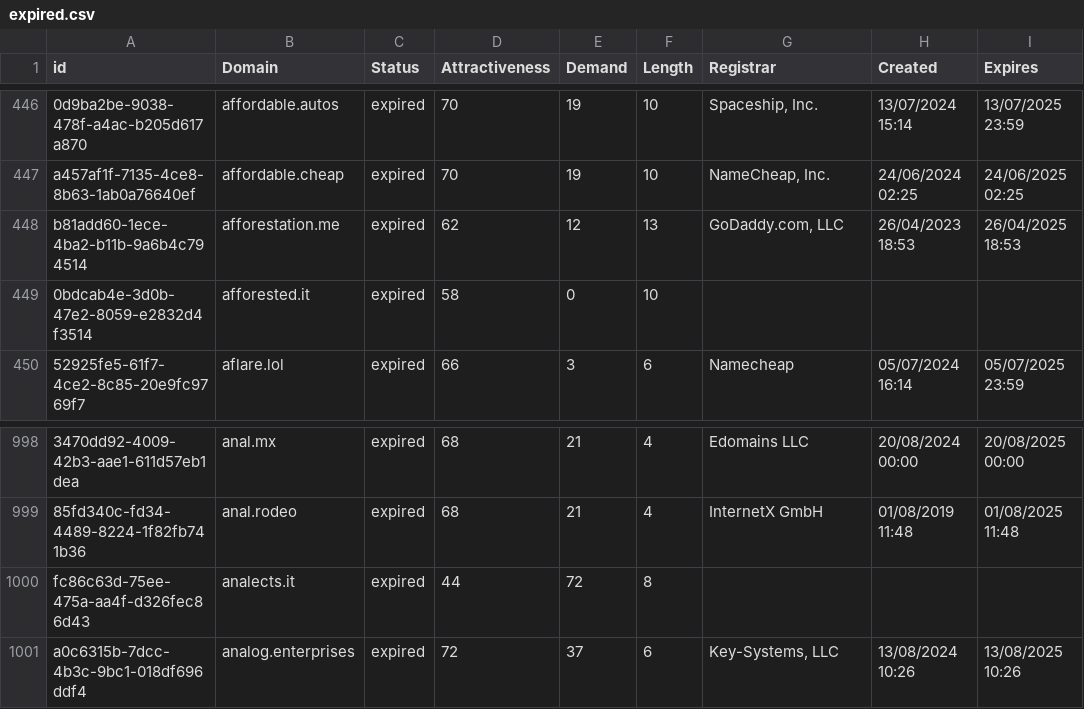
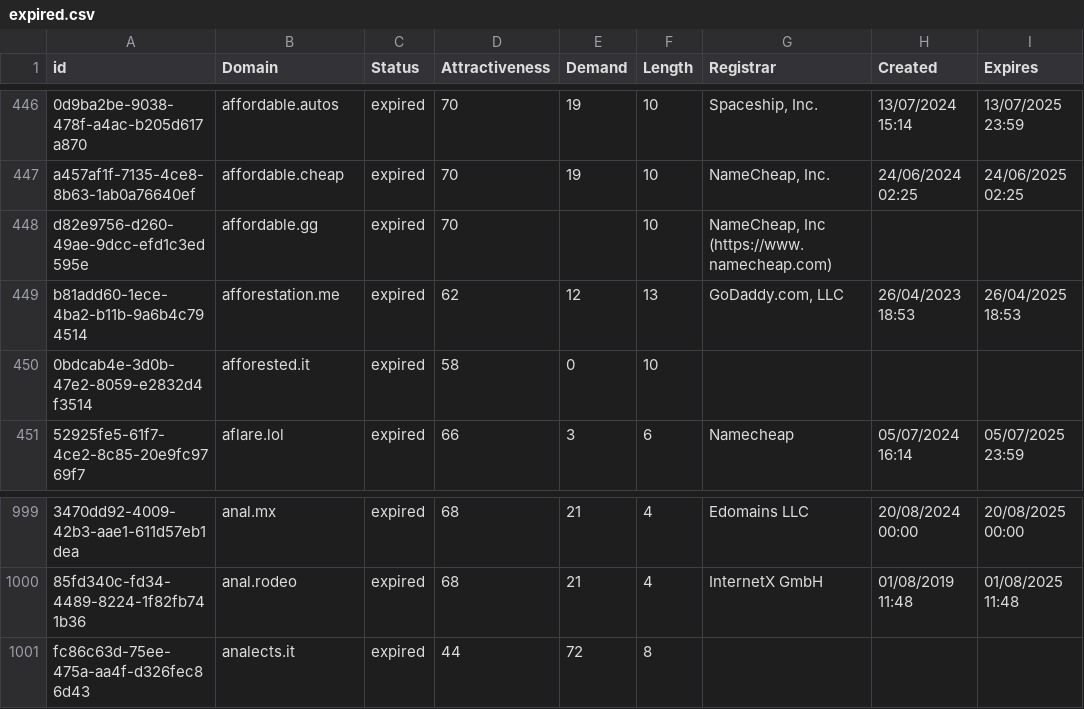
Before and after one commit to UniqueDomains/expired-oneword-domains, a CSV file: expired.csv, drawn as a sheet; only a part is shown, gaps mark what is left out; removed rows and columns are numbered as before the commit, all else as after; the diff names each change by its address in the sheet, - before the commit and + after, or states it on an @@ line.

Commit message:
Domains update

```diff
--- a/expired.csv
+++ b/expired.csv
+row 448: d82e9756-d260-49ae-9dcc-efd1c3ed595e | affordable.gg | expired | 70 |  | 10 | NameCheap, Inc (https://www.namecheap.com)
-row 1001: a0c6315b-7dcc-4b3c-9bc1-018df696ddf4 | analog.enterprises | expired | 72 | 37 | 6 | Key-Systems, LLC | 13/08/2024 10:26 | 13/08/2025 10:26
```
Also changed, not shown: 1 other file.
